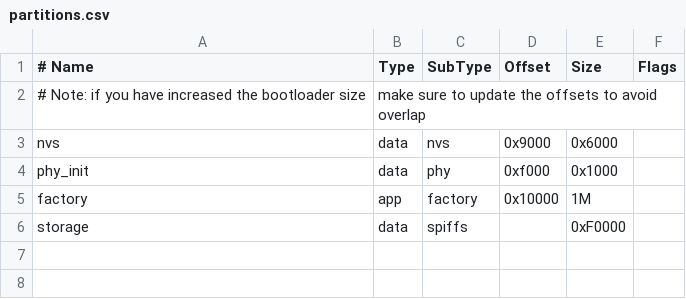
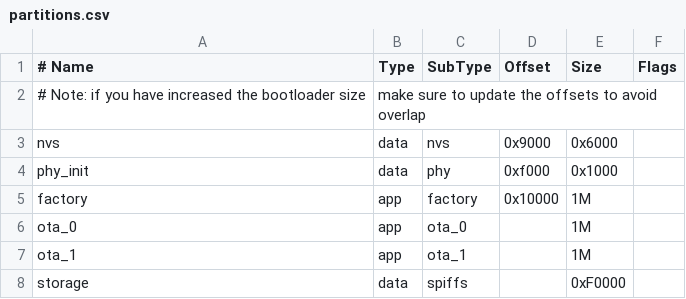
Before and after one commit to AndyKorg/watercount, a CSV file: esp32/partitions.csv, drawn as a sheet; the diff names each change by its address in the sheet, - before the commit and + after, or states it on an @@ line.

```diff
--- a/esp32/partitions.csv
+++ b/esp32/partitions.csv
+row 6: ota_0 | app | ota_0 |  | 1M
+row 7: ota_1 | app | ota_1 |  | 1M
```
Also changed, not shown: 13 other files.
